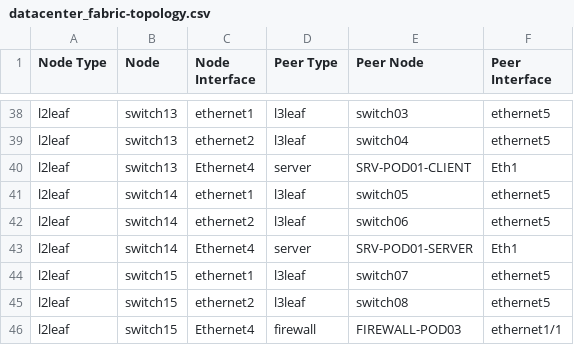
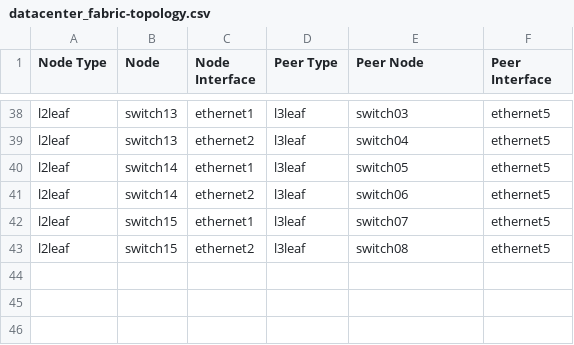
Before and after one commit to titom73/datacenter-automation-demo, a CSV file: dc1-inventory/documentation/fabric/datacenter_fabric-topology.csv, drawn as a sheet; only a part is shown, gaps mark what is left out.

```diff
--- a/dc1-inventory/documentation/fabric/datacenter_fabric-topology.csv
+++ b/dc1-inventory/documentation/fabric/datacenter_fabric-topology.csv
@@ -39,8 +39,5 @@ l2leaf,switch13,ethernet1,l3leaf,switch03,ethernet5
 l2leaf,switch13,ethernet2,l3leaf,switch04,ethernet5
-l2leaf,switch13,Ethernet4,server,SRV-POD01-CLIENT,Eth1
 l2leaf,switch14,ethernet1,l3leaf,switch05,ethernet5
 l2leaf,switch14,ethernet2,l3leaf,switch06,ethernet5
-l2leaf,switch14,Ethernet4,server,SRV-POD01-SERVER,Eth1
 l2leaf,switch15,ethernet1,l3leaf,switch07,ethernet5
 l2leaf,switch15,ethernet2,l3leaf,switch08,ethernet5
-l2leaf,switch15,Ethernet4,firewall,FIREWALL-POD03,ethernet1/1
```
Also changed, not shown: 36 other files.
